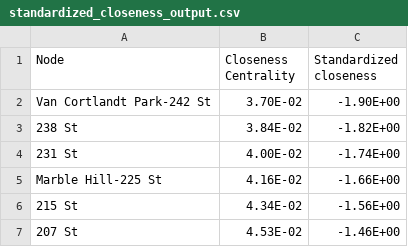
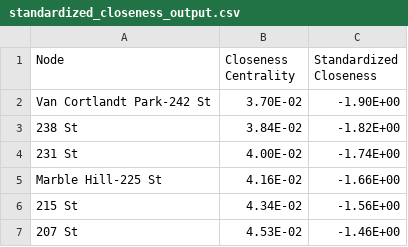
Before and after one commit to sandrazelen/Impact-of-Subway-Station-Centrality-on-Manhattan-Public-High-School-Performance, a CSV file: centrality measures/standardized_closeness_output.csv, drawn as a sheet; only a part is shown.

Commit message:
Update standardized_closeness_output.csv

```diff
--- a/centrality measures/standardized_closeness_output.csv
+++ b/centrality measures/standardized_closeness_output.csv
@@ -1,2 +1,2 @@
-Node,Closeness Centrality,Standardized closeness
+Node,Closeness Centrality,Standardized Closeness
 Van Cortlandt Park-242 St,3.70E-02,-1.90E+00
```
